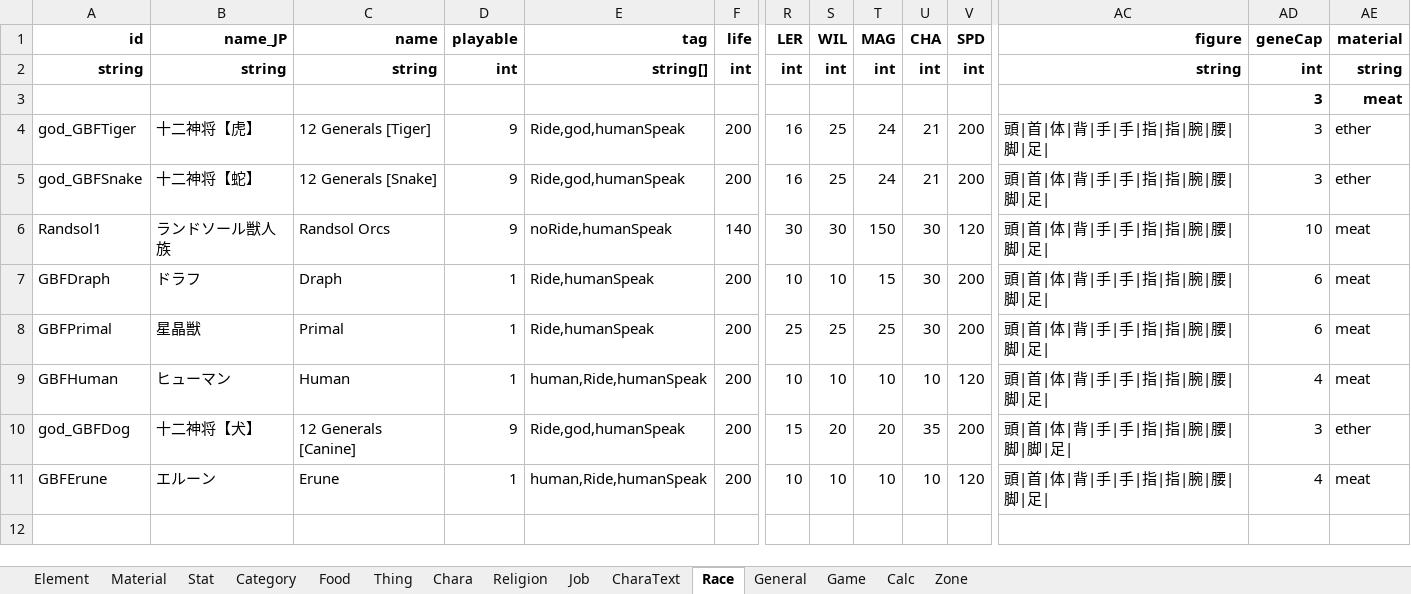
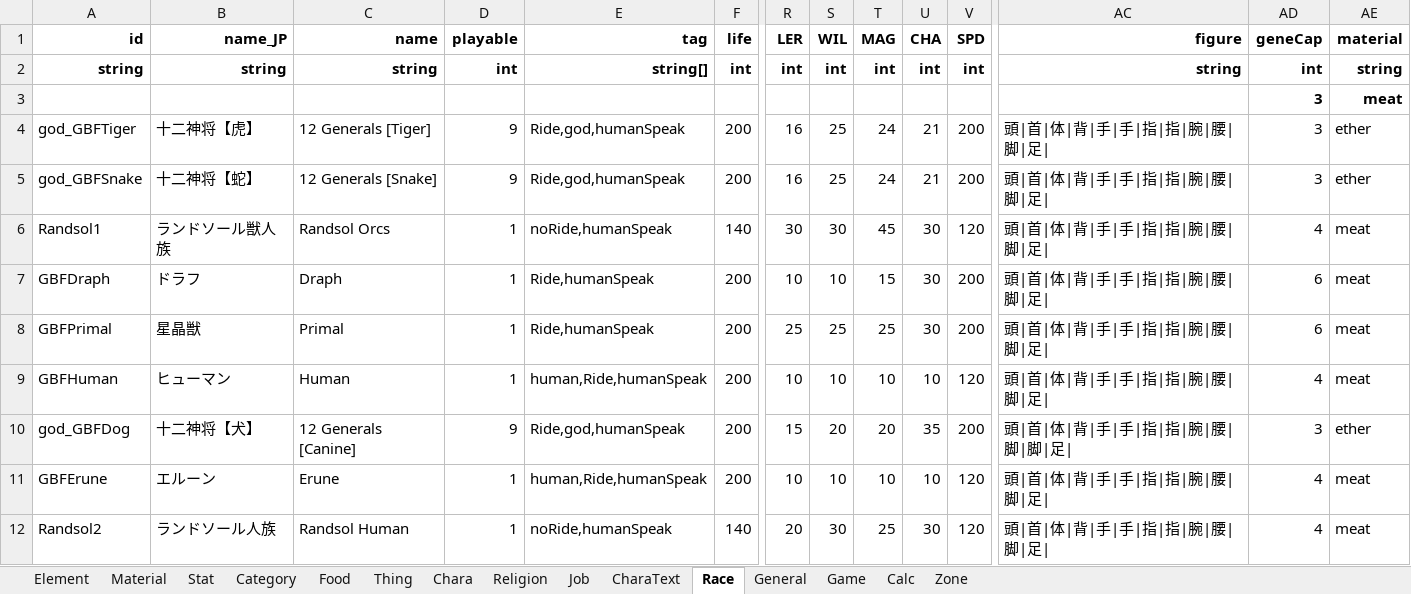
Before and after one commit to InuiDame/Elin.Plugins, an Excel workbook: GranBlueFantasy_And_OtherCygame_Support_Dll/package/LangMod/EN/CYgame_SourceCardEN.xlsx, sheet Race, drawn as a sheet; only a part is shown, gaps mark what is left out; values as stored, in another font and other column widths than the file's, no borders; rows hold the shown columns only; the diff names each change by its address in the sheet, - before the commit and + after, or states it on an @@ line.

```diff
--- a/GranBlueFantasy_And_OtherCygame_Support_Dll/package/LangMod/EN/CYgame_SourceCardEN.xlsx (sheet Race)
+++ b/GranBlueFantasy_And_OtherCygame_Support_Dll/package/LangMod/EN/CYgame_SourceCardEN.xlsx (sheet Race)
-D6 (playable): 9
+D6 (playable): 1
-T6 (MAG): 150
+T6 (MAG): 45
-AD6 (geneCap): 10
+AD6 (geneCap): 4
+row 12: Randsol2 | ランドソール人族 | Randsol Human | 1 | noRide,humanSpeak | 140 | 20 | 30 | 25 | 30 | 120 | 頭|首|体|背|手|手|指|指|腕|腰|脚|足| | 4 | meat
```
Also changed, not shown: sheet Thing, sheet Element, GranBlueFantasy_And_OtherCygame_Support_Dll/package/LangMod/CN/CYgame_SourceCardCN.xlsx, GranBlueFantasy_And_OtherCygame_Support_Dll/package/LangMod/CN/Dialog/Drama/Vajra.xlsx, 10 other files.
